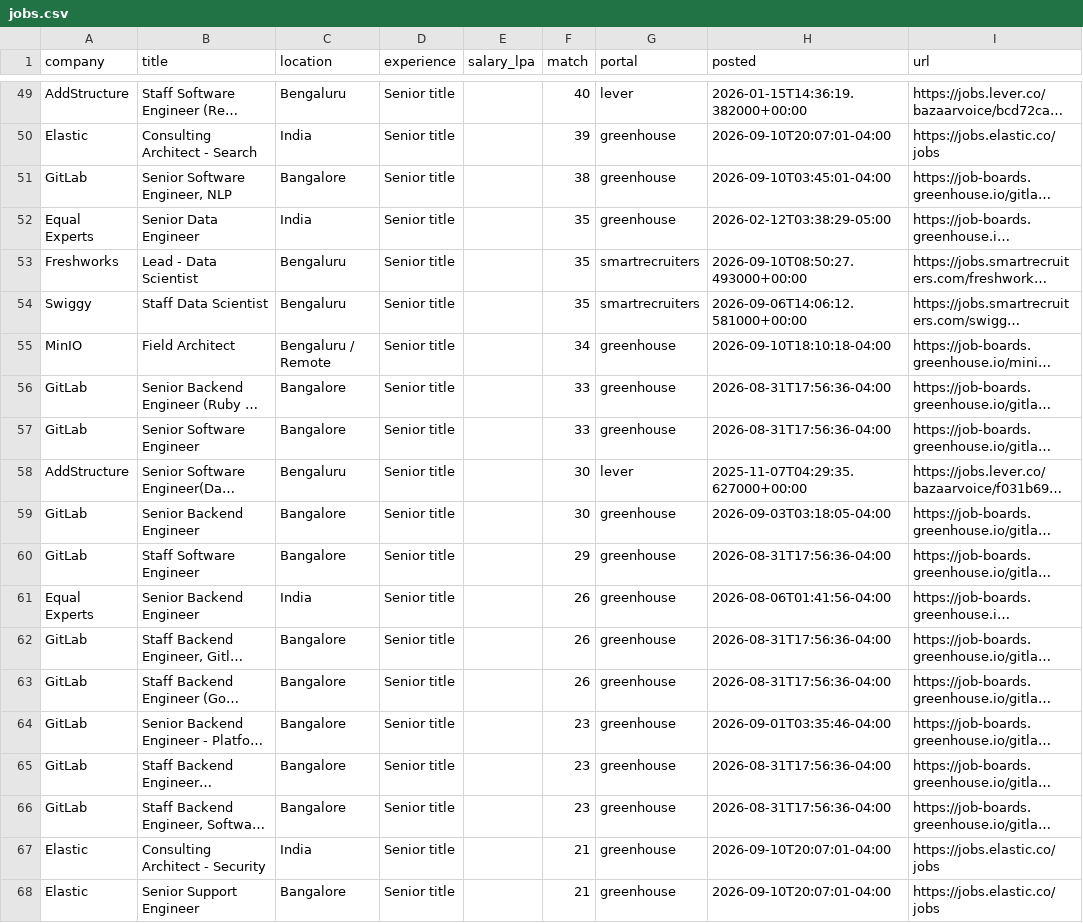
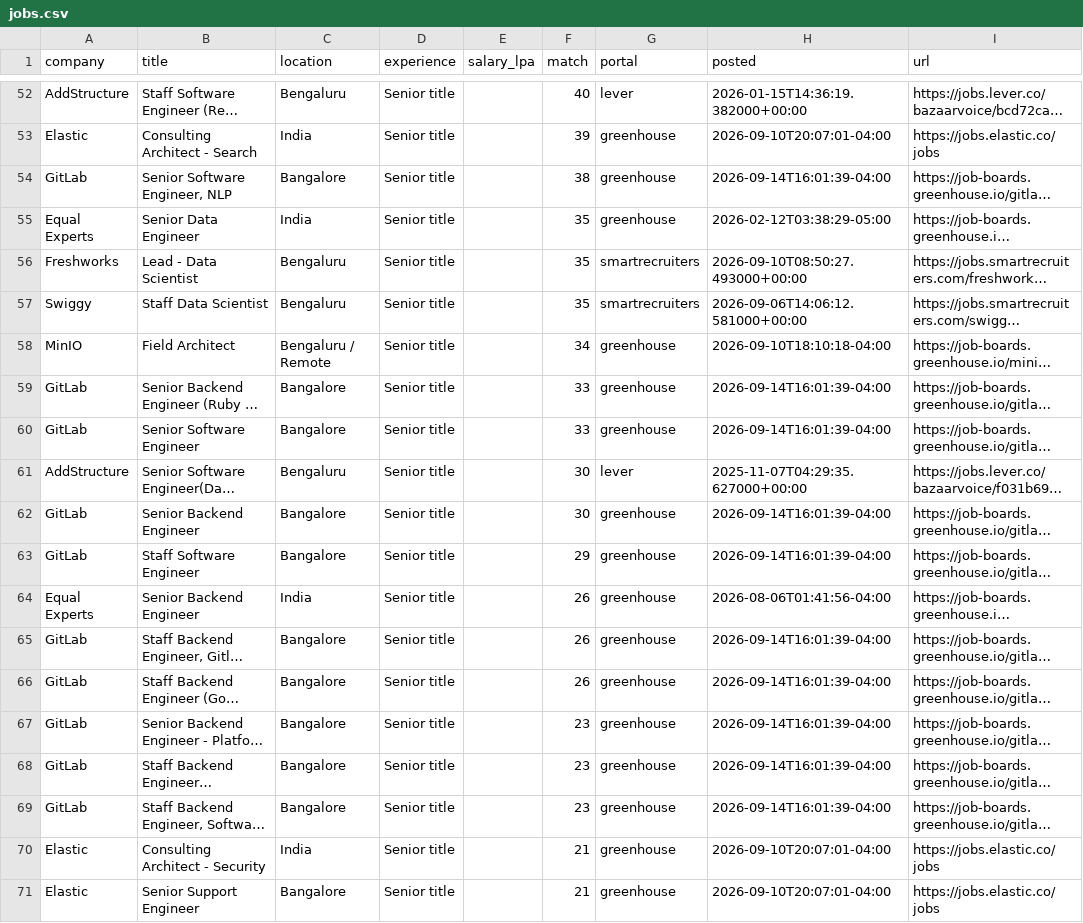
Before and after one commit to ShreyasUpadhyaya/job-radar, a CSV file: docs/jobs.csv, drawn as a sheet; only a part is shown, gaps mark what is left out; long unchanged cells end in …; addresses are those after the commit; the diff covers the shown part only; the diff names each change by its address in the sheet, - before the commit and + after, or states it on an @@ line.

```diff
--- a/docs/jobs.csv
+++ b/docs/jobs.csv
-H54 (posted): 2026-09-10T03:45:01-04:00
+H54 (posted): 2026-09-14T16:01:39-04:00
-H59:H60 (posted): 2026-08-31T17:56:36-04:00
+H59:H60 (posted): 2026-09-14T16:01:39-04:00
-H62 (posted): 2026-09-03T03:18:05-04:00
+H62 (posted): 2026-09-14T16:01:39-04:00
-H63 (posted): 2026-08-31T17:56:36-04:00
+H63 (posted): 2026-09-14T16:01:39-04:00
-H65:H66 (posted): 2026-08-31T17:56:36-04:00
+H65:H66 (posted): 2026-09-14T16:01:39-04:00
-H67 (posted): 2026-09-01T03:35:46-04:00
+H67 (posted): 2026-09-14T16:01:39-04:00
-H68:H69 (posted): 2026-08-31T17:56:36-04:00
+H68:H69 (posted): 2026-09-14T16:01:39-04:00
```
Also changed, not shown: 5 added rows, 2 removed rows and 8 edited cells elsewhere in this file, 5 other files.
